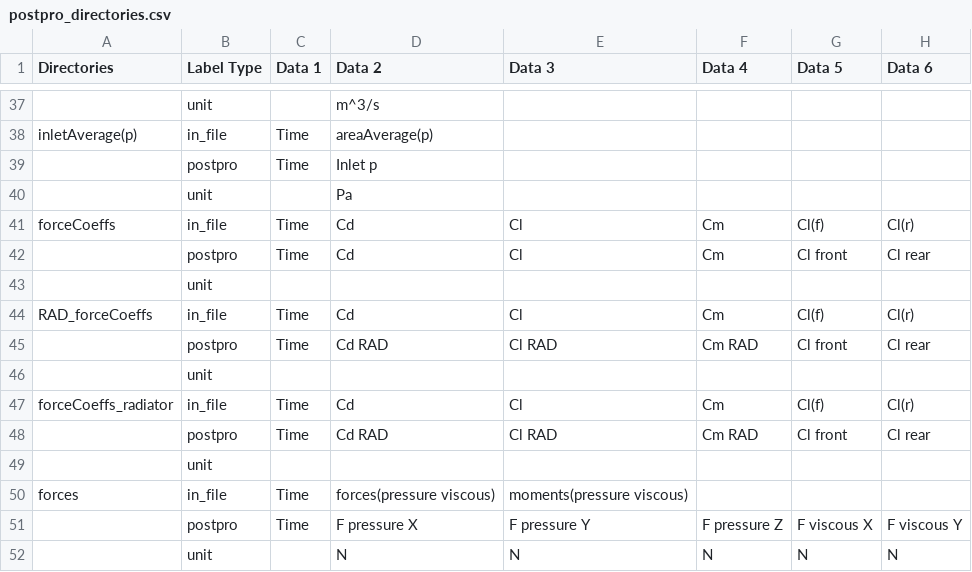
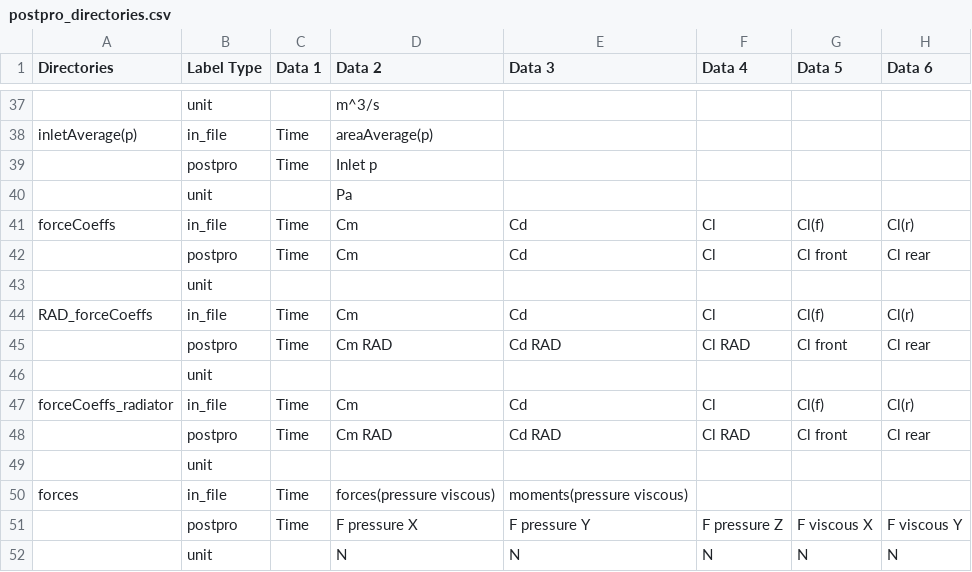
Before and after one commit to vicmcl/postpro, a CSV file: postpro_directories.csv, drawn as a sheet; only a part is shown, gaps mark what is left out; the diff names each change by its address in the sheet, - before the commit and + after, or states it on an @@ line.

Commit message:
Reorder forceCoeffs cols

```diff
--- a/postpro_directories.csv
+++ b/postpro_directories.csv
-D41:D42 (Data 2): Cd
+D41:D42 (Data 2): Cm
-E41:E42 (Data 3): Cl
+E41:E42 (Data 3): Cd
-F41:F42 (Data 4): Cm
+F41:F42 (Data 4): Cl
-D44 (Data 2): Cd
+D44 (Data 2): Cm
-E44 (Data 3): Cl
+E44 (Data 3): Cd
-F44 (Data 4): Cm
+F44 (Data 4): Cl
-D45 (Data 2): Cd RAD
+D45 (Data 2): Cm RAD
-E45 (Data 3): Cl RAD
+E45 (Data 3): Cd RAD
-F45 (Data 4): Cm RAD
+F45 (Data 4): Cl RAD
-D47 (Data 2): Cd
+D47 (Data 2): Cm
-E47 (Data 3): Cl
+E47 (Data 3): Cd
-F47 (Data 4): Cm
+F47 (Data 4): Cl
-D48 (Data 2): Cd RAD
+D48 (Data 2): Cm RAD
-E48 (Data 3): Cl RAD
+E48 (Data 3): Cd RAD
-F48 (Data 4): Cm RAD
+F48 (Data 4): Cl RAD
```
